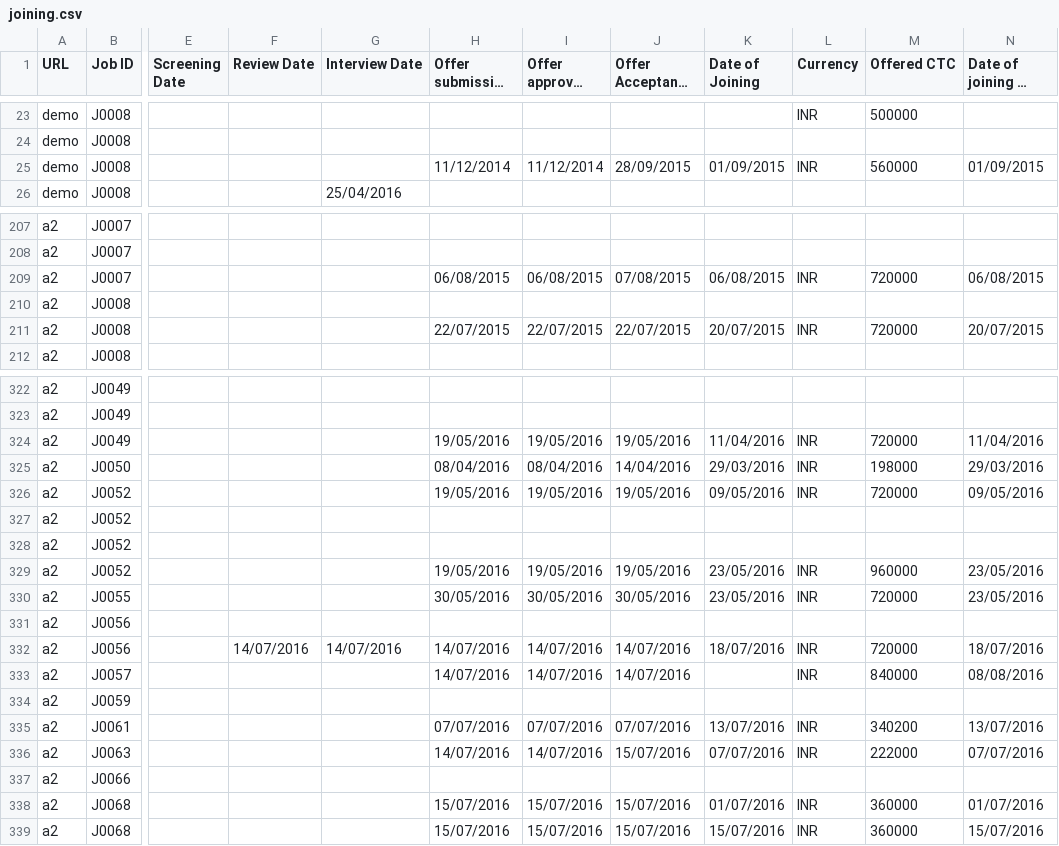
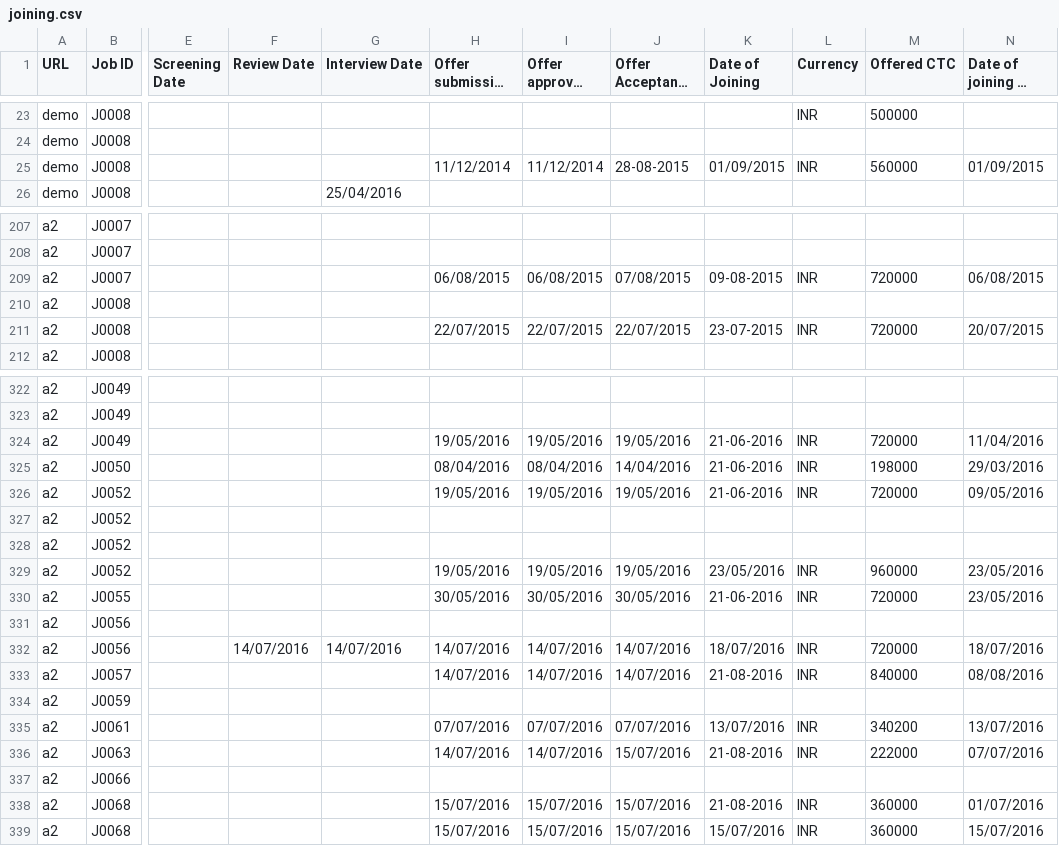
Before and after one commit to pythianconsultants/HRPlots, a CSV file: joining.csv, drawn as a sheet; only a part is shown, gaps mark what is left out; long unchanged cells end in …; the diff covers the shown part only; the diff names each change by its address in the sheet, - before the commit and + after, or states it on an @@ line.

```diff
--- a/joining.csv
+++ b/joining.csv
-J25 (Offer Acceptance Date): 28/09/2015
+J25 (Offer Acceptance Date): 28-08-2015
-K209 (Date of Joining): 06/08/2015
+K209 (Date of Joining): 09-08-2015
-K211 (Date of Joining): 20/07/2015
+K211 (Date of Joining): 23-07-2015
-K324 (Date of Joining): 11/04/2016
+K324 (Date of Joining): 21-06-2016
-K325 (Date of Joining): 29/03/2016
+K325 (Date of Joining): 21-06-2016
-K326 (Date of Joining): 09/05/2016
+K326 (Date of Joining): 21-06-2016
-K330 (Date of Joining): 23/05/2016
+K330 (Date of Joining): 21-06-2016
-K333 (Date of Joining): (empty)
+K333 (Date of Joining): 21-08-2016
-K336 (Date of Joining): 07/07/2016
+K336 (Date of Joining): 21-08-2016
-K338 (Date of Joining): 01/07/2016
+K338 (Date of Joining): 21-08-2016
```
Also changed, not shown: 36 edited cells elsewhere in this file, master.csv, 1 other file.
